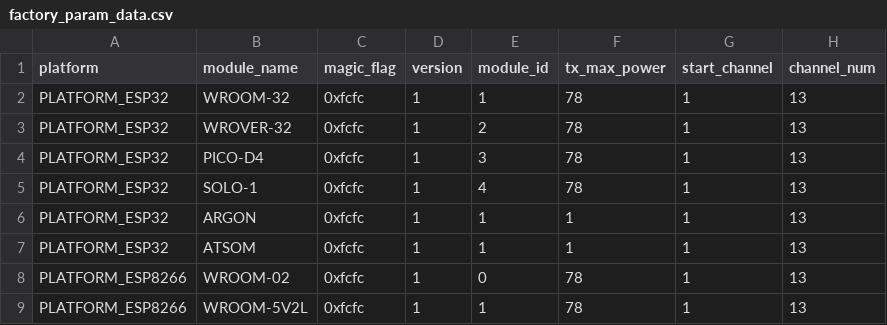
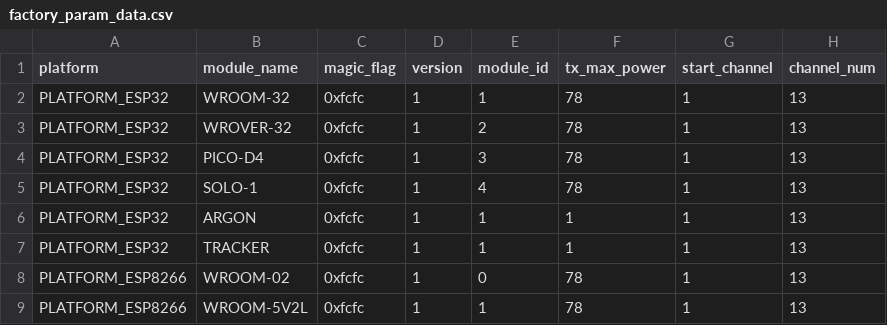
Before and after one commit to particle-iot/esp32-at, a CSV file: components/customized_partitions/raw_data/factory_param/factory_param_data.csv, drawn as a sheet; only a part is shown; the diff names each change by its address in the sheet, - before the commit and + after, or states it on an @@ line.

Commit message:
Rename atsom with tracker

```diff
--- a/components/customized_partitions/raw_data/factory_param/factory_param_data.csv
+++ b/components/customized_partitions/raw_data/factory_param/factory_param_data.csv
-B7 (module_name): ATSOM
+B7 (module_name): TRACKER
```
